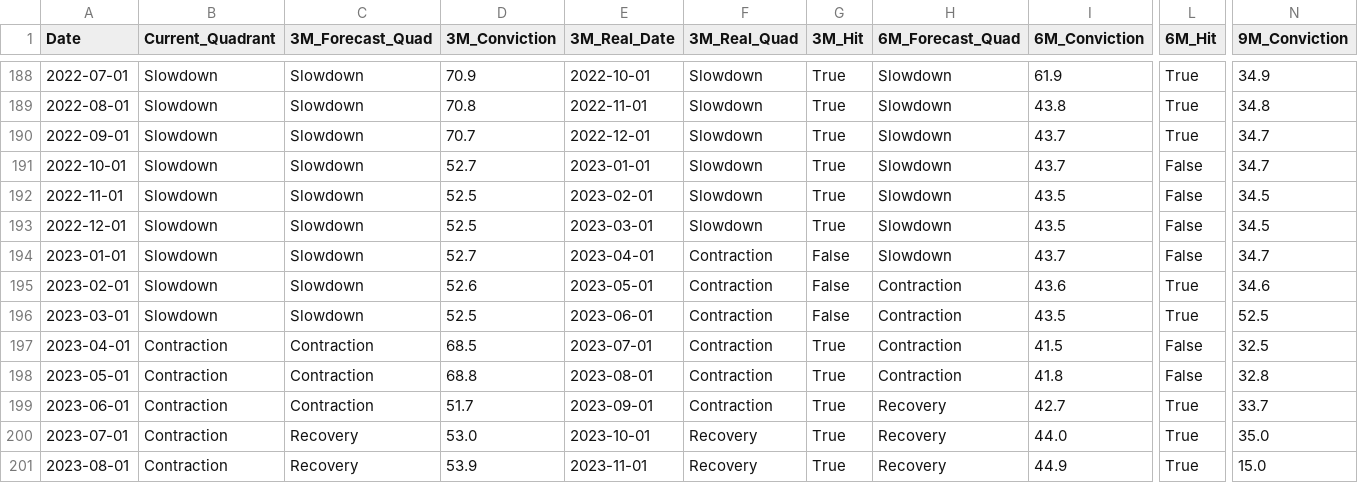
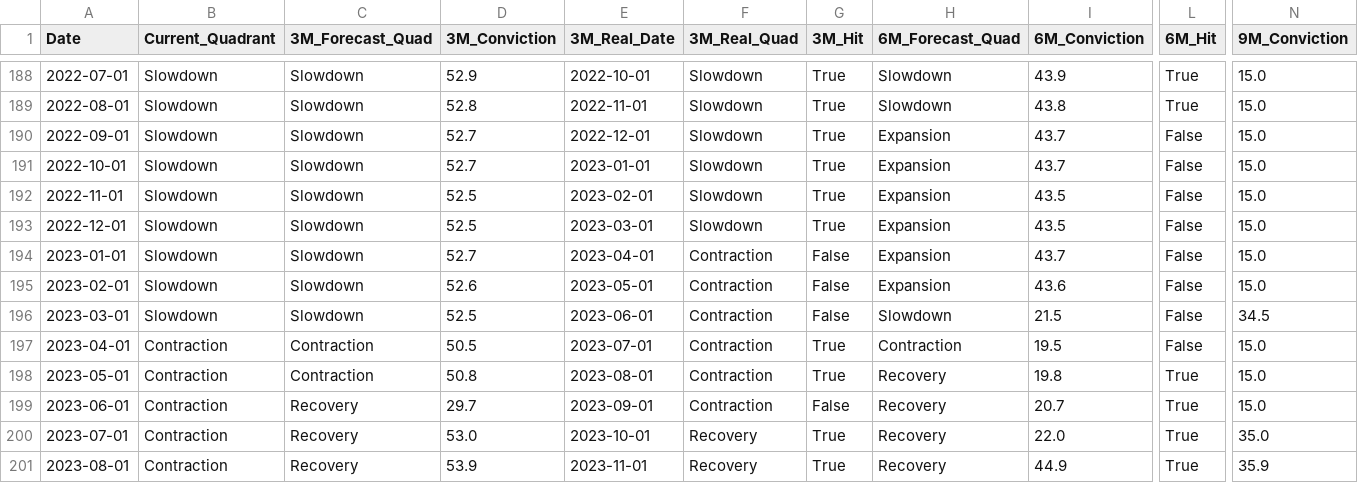
Before and after one commit to VIJNESH200/macro_intelligence_platform, a CSV file: docs/track_record.csv, drawn as a sheet; only a part is shown, gaps mark what is left out; the diff covers the shown part only; the diff names each change by its address in the sheet, - before the commit and + after, or states it on an @@ line.

Commit message:
feat(architecture): set consensus weights to 50/40/10 and document macro driver standalone performance
- Updated FORECAST_CONFIG weights to 50% Momentum, 40% Analogues, 10% Macro Drivers
- Added docstrings documenting empirical findings on auxiliary macro Z-scores

```diff
--- a/docs/track_record.csv
+++ b/docs/track_record.csv
-D188 (3M_Conviction): 70.9
+D188 (3M_Conviction): 52.9
-I188 (6M_Conviction): 61.9
+I188 (6M_Conviction): 43.9
-N188 (9M_Conviction): 34.9
+N188 (9M_Conviction): 15.0
-D189 (3M_Conviction): 70.8
+D189 (3M_Conviction): 52.8
-N189 (9M_Conviction): 34.8
+N189 (9M_Conviction): 15.0
-D190 (3M_Conviction): 70.7
+D190 (3M_Conviction): 52.7
-H190:H194 (6M_Forecast_Quad): Slowdown
+H190:H194 (6M_Forecast_Quad): Expansion
-L190 (6M_Hit): True
+L190 (6M_Hit): False
-N190:N191 (9M_Conviction): 34.7
+N190:N191 (9M_Conviction): 15.0
-N192:N193 (9M_Conviction): 34.5
+N192:N193 (9M_Conviction): 15.0
-N194 (9M_Conviction): 34.7
+N194 (9M_Conviction): 15.0
-H195 (6M_Forecast_Quad): Contraction
+H195 (6M_Forecast_Quad): Expansion
-L195:L196 (6M_Hit): True
+L195:L196 (6M_Hit): False
-N195 (9M_Conviction): 34.6
+N195 (9M_Conviction): 15.0
-H196 (6M_Forecast_Quad): Contraction
+H196 (6M_Forecast_Quad): Slowdown
-I196 (6M_Conviction): 43.5
+I196 (6M_Conviction): 21.5
-N196 (9M_Conviction): 52.5
+N196 (9M_Conviction): 34.5
-D197 (3M_Conviction): 68.5
+D197 (3M_Conviction): 50.5
-I197 (6M_Conviction): 41.5
+I197 (6M_Conviction): 19.5
-N197 (9M_Conviction): 32.5
+N197 (9M_Conviction): 15.0
-D198 (3M_Conviction): 68.8
+D198 (3M_Conviction): 50.8
-H198 (6M_Forecast_Quad): Contraction
+H198 (6M_Forecast_Quad): Recovery
-I198 (6M_Conviction): 41.8
+I198 (6M_Conviction): 19.8
-L198 (6M_Hit): False
+L198 (6M_Hit): True
-N198 (9M_Conviction): 32.8
+N198 (9M_Conviction): 15.0
-C199 (3M_Forecast_Quad): Contraction
+C199 (3M_Forecast_Quad): Recovery
-D199 (3M_Conviction): 51.7
+D199 (3M_Conviction): 29.7
-G199 (3M_Hit): True
+G199 (3M_Hit): False
-I199 (6M_Conviction): 42.7
+I199 (6M_Conviction): 20.7
-N199 (9M_Conviction): 33.7
+N199 (9M_Conviction): 15.0
-I200 (6M_Conviction): 44.0
+I200 (6M_Conviction): 22.0
-N201 (9M_Conviction): 15.0
+N201 (9M_Conviction): 35.9
```
Also changed, not shown: 149 edited cells elsewhere in this file, 3 other files.
